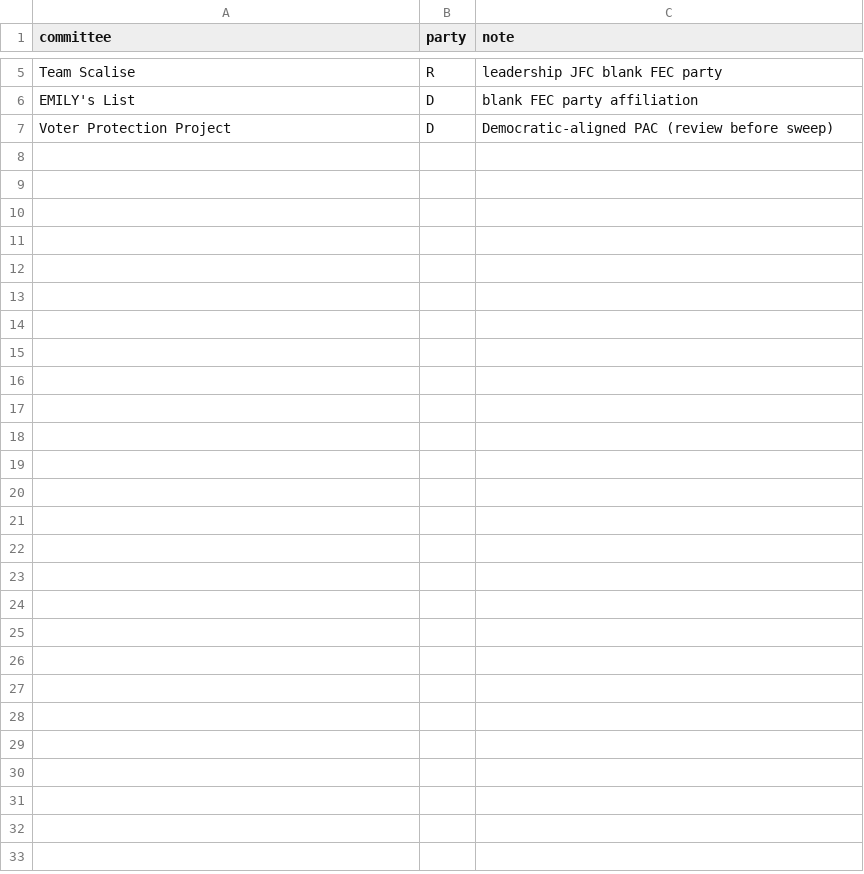
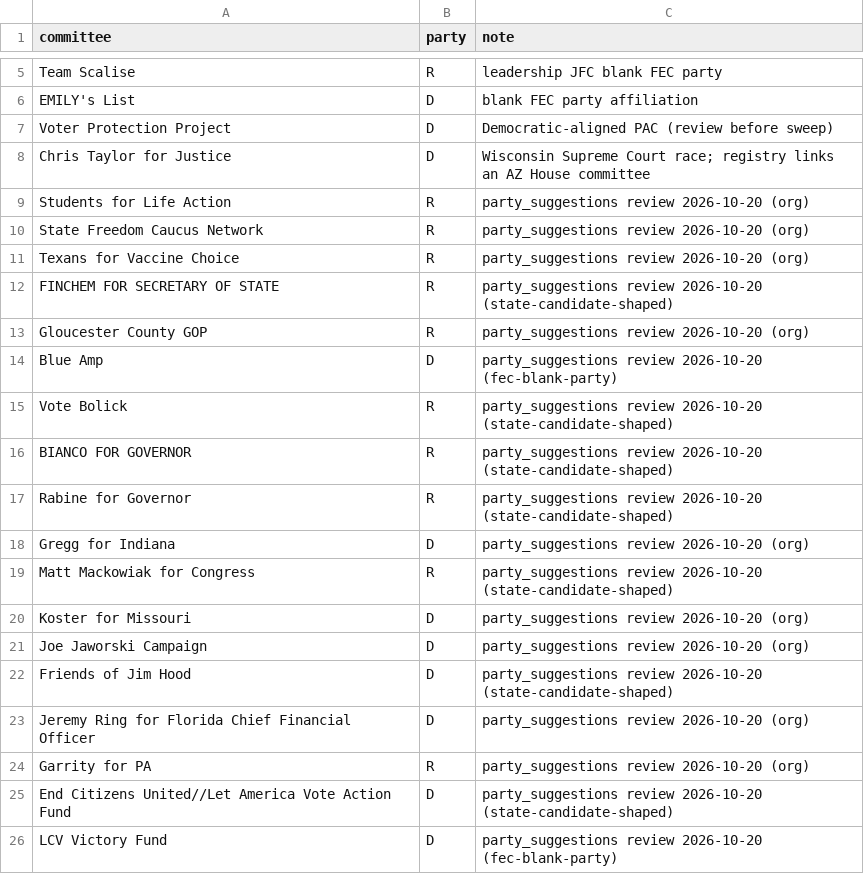
Before and after one commit to dwillis/political-emails, a CSV file: config/committee_party_overrides.csv, drawn as a sheet; only a part is shown, gaps mark what is left out; the diff covers the shown part only.

```diff
--- a/config/committee_party_overrides.csv
+++ b/config/committee_party_overrides.csv
@@ -7 +7,20 @@ EMILY's List,D,blank FEC party affiliation
 Voter Protection Project,D,Democratic-aligned PAC (review before sweep)
+Chris Taylor for Justice,D,Wisconsin Supreme Court race; registry links an AZ House committee
+Students for Life Action,R,party_suggestions review 2026-10-20 (org)
+State Freedom Caucus Network,R,party_suggestions review 2026-10-20 (org)
+Texans for Vaccine Choice,R,party_suggestions review 2026-10-20 (org)
+FINCHEM FOR SECRETARY OF STATE,R,party_suggestions review 2026-10-20 (state-candidate-shaped)
+Gloucester County GOP,R,party_suggestions review 2026-10-20 (org)
+Blue Amp,D,party_suggestions review 2026-10-20 (fec-blank-party)
+Vote Bolick,R,party_suggestions review 2026-10-20 (state-candidate-shaped)
+BIANCO FOR GOVERNOR,R,party_suggestions review 2026-10-20 (state-candidate-shaped)
+Rabine for Governor,R,party_suggestions review 2026-10-20 (state-candidate-shaped)
+Gregg for Indiana,D,party_suggestions review 2026-10-20 (org)
+Matt Mackowiak for Congress,R,party_suggestions review 2026-10-20 (state-candidate-shaped)
+Koster for Missouri,D,party_suggestions review 2026-10-20 (org)
+Joe Jaworski Campaign,D,party_suggestions review 2026-10-20 (org)
+Friends of Jim Hood,D,party_suggestions review 2026-10-20 (state-candidate-shaped)
+Jeremy Ring for Florida Chief Financial Officer,D,party_suggestions review 2026-10-20 (org)
+Garrity for PA,R,party_suggestions review 2026-10-20 (org)
+End Citizens United//Let America Vote Action Fund,D,party_suggestions review 2026-10-20 (state-candidate-shaped)
+LCV Victory Fund,D,party_suggestions review 2026-10-20 (fec-blank-party)
```
Also changed, not shown: 34 added rows elsewhere in this file, config/domain_party_mapping.csv, 11 other files.
